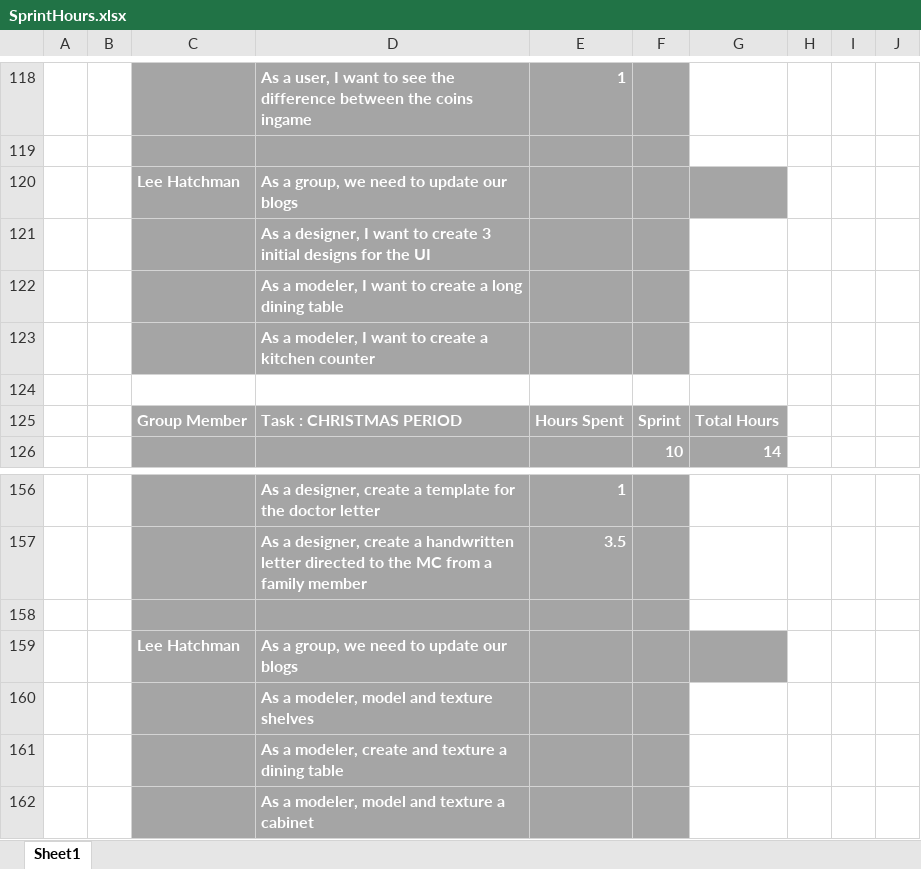
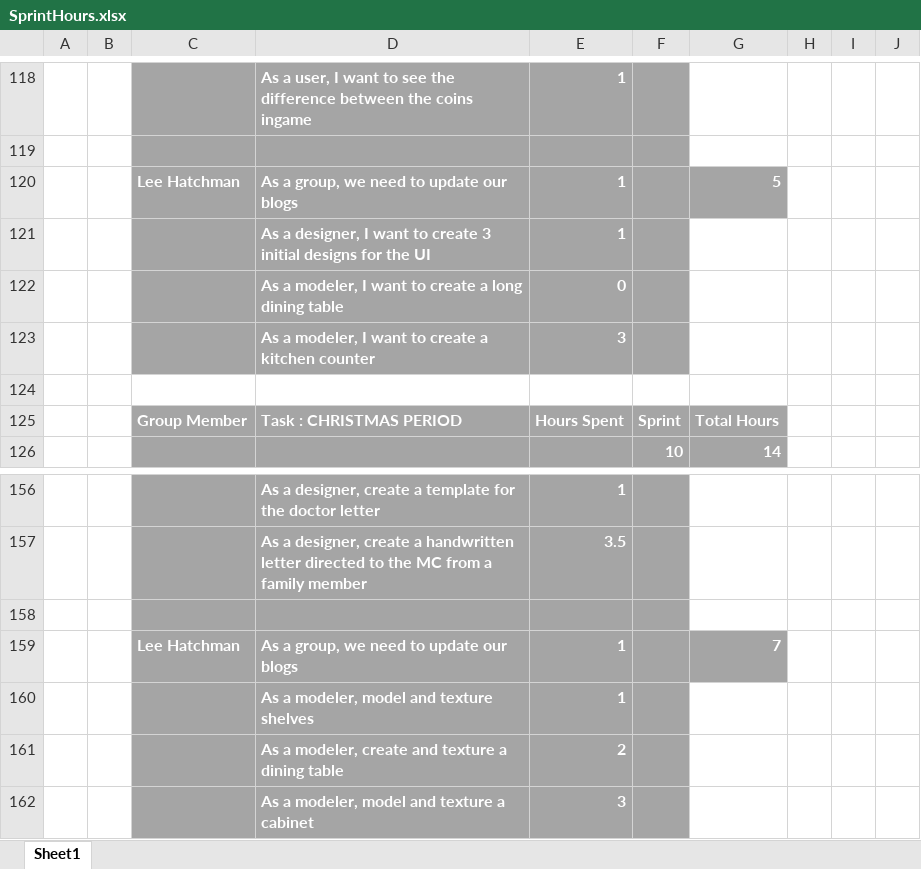
Before and after one commit to UoSGamesGroups/level-6-l6-group-1, an Excel workbook: Meeting Minutes/SprintHours.xlsx, sheet Sheet1, drawn as a sheet; only a part is shown, gaps mark what is left out; values as stored, in another font and other column widths than the file's, no borders; the diff names each change by its address in the sheet, - before the commit and + after, or states it on an @@ line.

Commit message:
Add files via upload

```diff
--- a/Meeting Minutes/SprintHours.xlsx (sheet Sheet1)
+++ b/Meeting Minutes/SprintHours.xlsx (sheet Sheet1)
-E120:E121: (empty)
+E120:E121: 1
-G120: (empty)
+G120: 5
-E122: (empty)
+E122: 0
-E123: (empty)
+E123: 3
-E159:E160: (empty)
+E159:E160: 1
-G159: (empty)
+G159: 7
-E161: (empty)
+E161: 2
-E162: (empty)
+E162: 3
```
